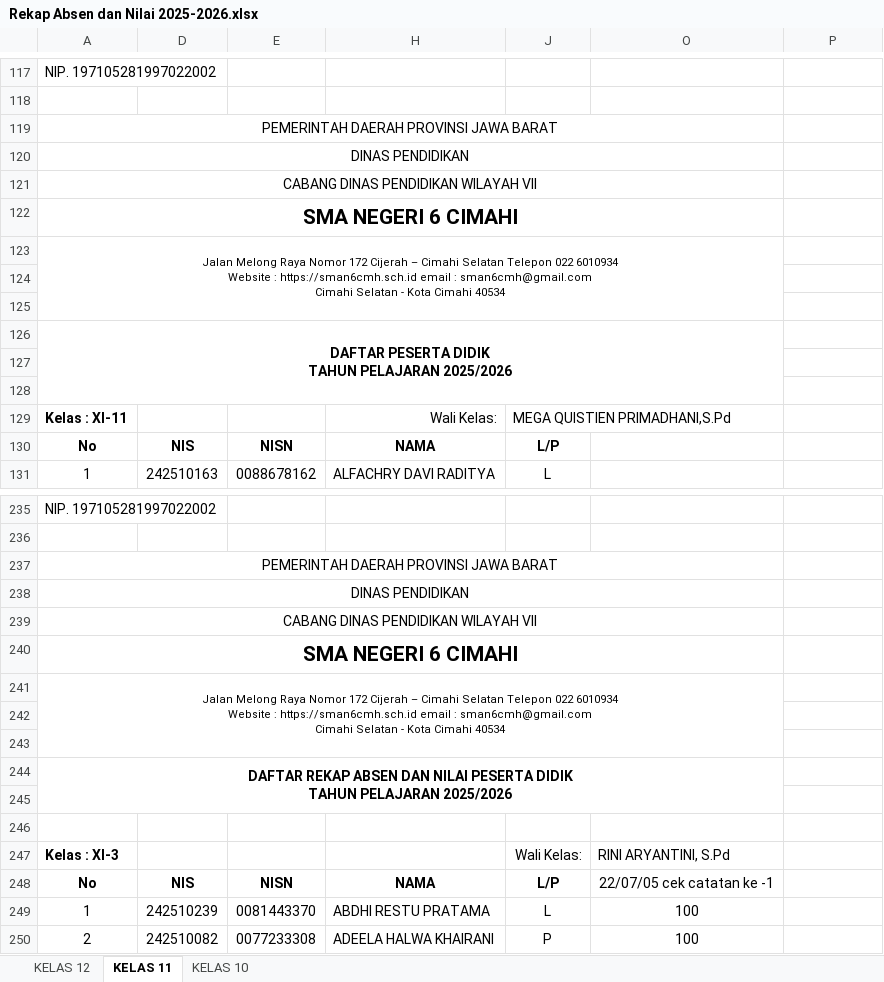
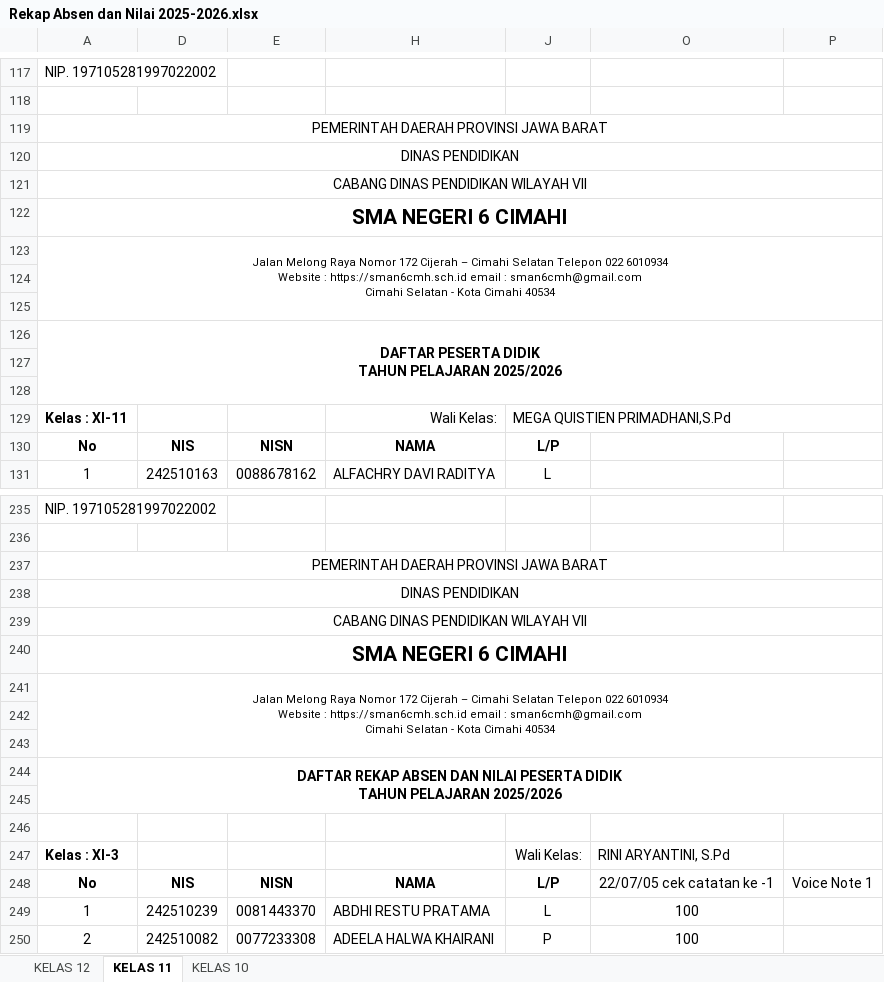
Before and after one commit to natedekaka/proses-belajar-2025-2026, an Excel workbook: Rekap Absen dan Nilai 2025-2026.xlsx, sheet KELAS 11, drawn as a sheet; only a part is shown, gaps mark what is left out; values as stored, in another font and other column widths than the file's, no borders; charts and pictures and conditional formats not drawn; the diff covers the shown part only; the diff names each change by its address in the sheet, - before the commit and + after, or states it on an @@ line.

Commit message:
input nilai caatan harian dan voice note kelas xi-2

```diff
--- a/Rekap Absen dan Nilai 2025-2026.xlsx (sheet KELAS 11)
+++ b/Rekap Absen dan Nilai 2025-2026.xlsx (sheet KELAS 11)
-A119:O119 merged
+A119:P119 merged
-A120:O120 merged
+A120:P120 merged
-A121:O121 merged
+A121:P121 merged
-A122:O122 merged
+A122:P122 merged
-A123:O125 merged
+A123:P125 merged
-A126:O128 merged
+A126:P128 merged
-J129:O129 merged
+J129:P129 merged
-A237:O237 merged
+A237:P237 merged
-A238:O238 merged
+A238:P238 merged
-A239:O239 merged
+A239:P239 merged
-A240:O240 merged
+A240:P240 merged
-A241:O243 merged
+A241:P243 merged
-A244:O245 merged
+A244:P245 merged
-P248: (empty)
+P248: Voice Note 1
```
Also changed, not shown: 71 edited cells and merged cells elsewhere in this sheet.
